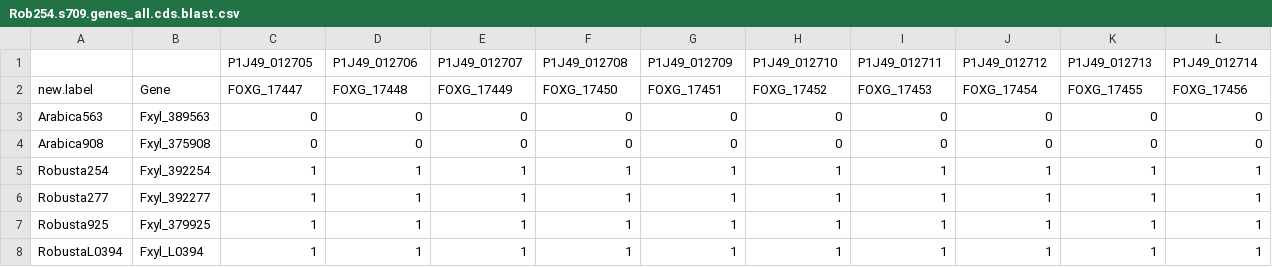
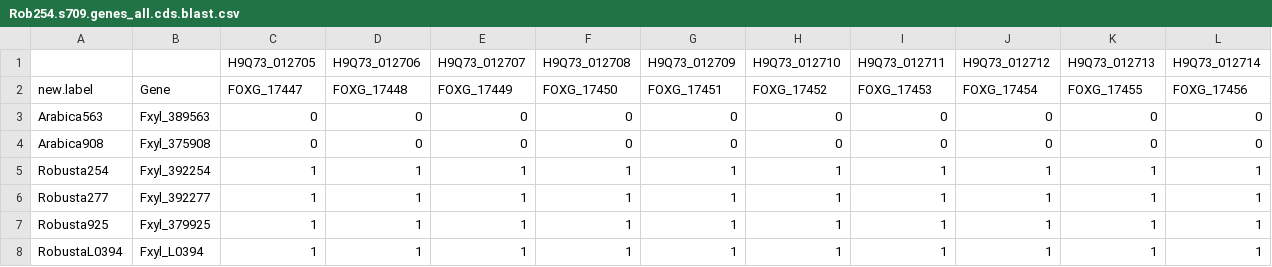
Before and after one commit to lilypeck/fusarium-horizontal-transfers, a CSV file: data/Rob254.s709.genes_all.cds.blast.csv, drawn as a sheet; only a part is shown; removed rows and columns are numbered as before the commit, all else as after; the diff names each change by its address in the sheet, - before the commit and + after, or states it on an @@ line.

```diff
--- a/data/Rob254.s709.genes_all.cds.blast.csv
+++ b/data/Rob254.s709.genes_all.cds.blast.csv
-row 1:  |  | P1J49_012705 | P1J49_012706 | P1J49_012707 | P1J49_012708 | P1J49_012709 | P1J49_012710 | P1J49_012711 | P1J49_012712 | P1J49_012713 | P1J49_012714
+row 1:  |  | H9Q73_012705 | H9Q73_012706 | H9Q73_012707 | H9Q73_012708 | H9Q73_012709 | H9Q73_012710 | H9Q73_012711 | H9Q73_012712 | H9Q73_012713 | H9Q73_012714
```
Also changed, not shown: data/27 documents from fxyl13_tyr_navis18-hap6-blastp.csv, 12 other files.
